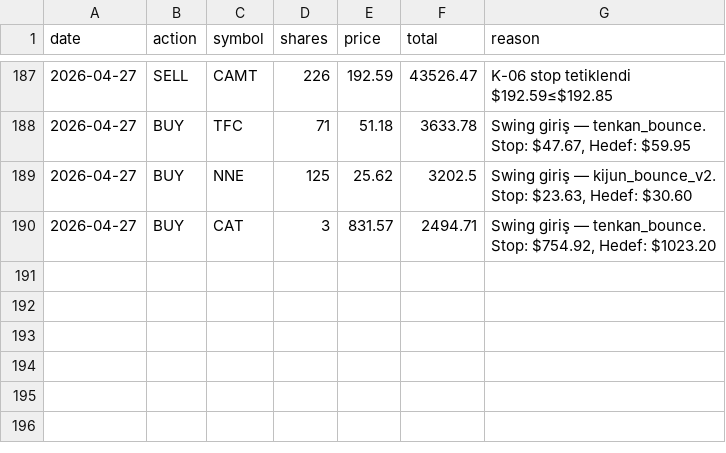
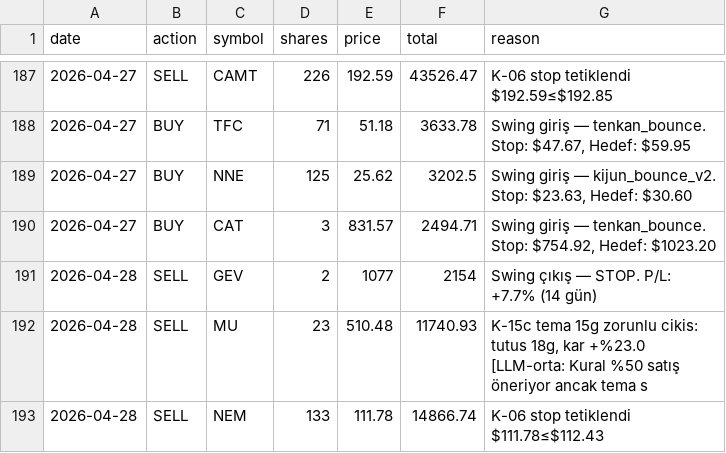
Before and after one commit to zeynelgun-afk/portfolio-tracker, a CSV file: data/transactions.csv, drawn as a sheet; only a part is shown, gaps mark what is left out.

```diff
--- a/data/transactions.csv
+++ b/data/transactions.csv
@@ -190 +190,4 @@ date,action,symbol,shares,price,total,reason
 2026-04-27,BUY,CAT,3,831.57,2494.71,"Swing giriş — tenkan_bounce. Stop: $754.92, Hedef: $1023.20"
+2026-04-28,SELL,GEV,2,1077,2154,Swing çıkış — STOP. P/L: +7.7% (14 gün)
+2026-04-28,SELL,MU,23,510.48,11740.93,"K-15c tema 15g zorunlu cikis: tutus 18g, kar +%23.0 [LLM-orta: Kural %50 satış öneriyor ancak tema s"
+2026-04-28,SELL,NEM,133,111.78,14866.74,K-06 stop tetiklendi $111.78≤$112.43
```
Also changed, not shown: 9 other files.
